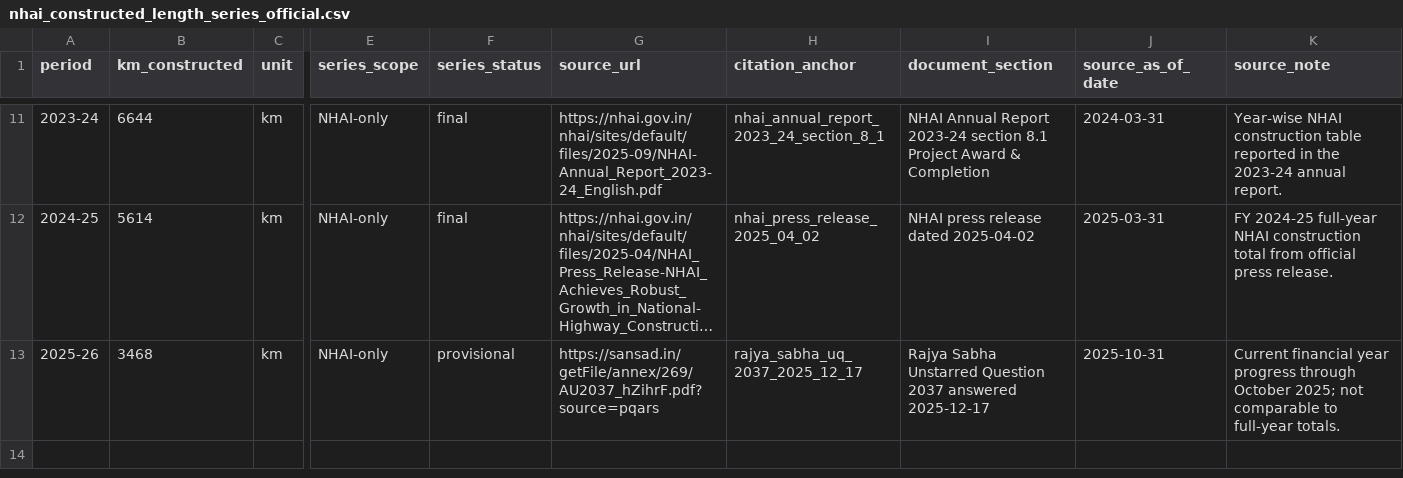
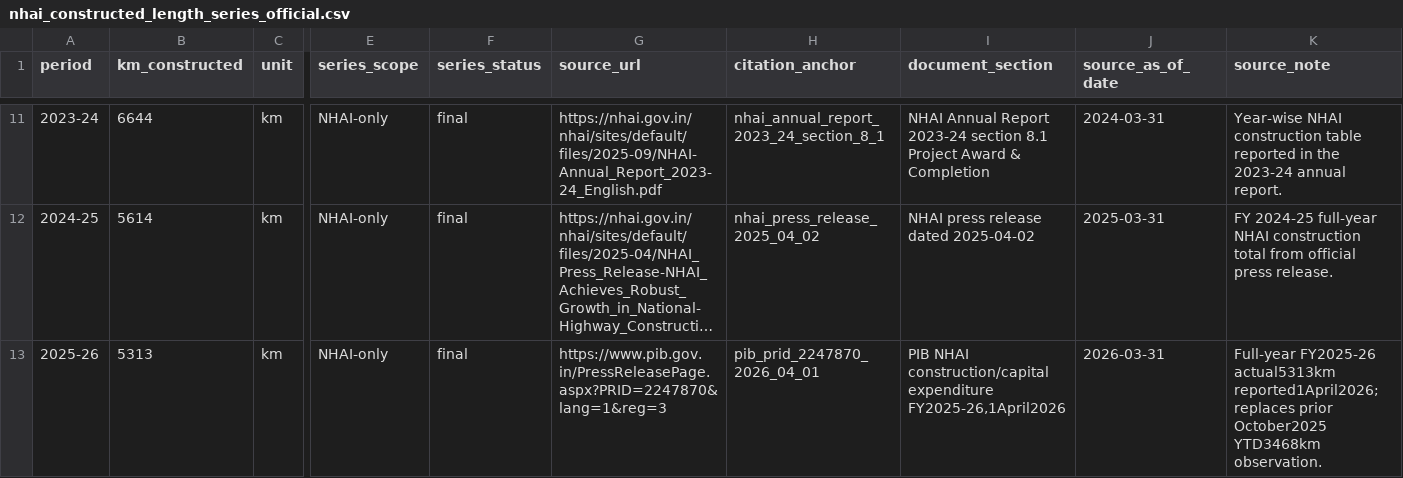
Before and after one commit to ganesh47/bharat-highway-asset-intelligence, a CSV file: data/raw/manual/nhai_constructed_length_series_official.csv, drawn as a sheet; only a part is shown, gaps mark what is left out; long unchanged cells end in …; the diff names each change by its address in the sheet, - before the commit and + after, or states it on an @@ line.

Commit message:
Register 16 primary sources and refresh final NHAI construction series

```diff
--- a/data/raw/manual/nhai_constructed_length_series_official.csv
+++ b/data/raw/manual/nhai_constructed_length_series_official.csv
-B13 (km_constructed): 3468
+B13 (km_constructed): 5313
-F13 (series_status): provisional
+F13 (series_status): final
-G13 (source_url): https://sansad.in/getFile/annex/269/AU2037_hZihrF.pdf?source=pqars
+G13 (source_url): https://www.pib.gov.in/PressReleasePage.aspx?PRID=2247870&lang=1&reg=3
-H13 (citation_anchor): rajya_sabha_uq_2037_2025_12_17
+H13 (citation_anchor): pib_prid_2247870_2026_04_01
-I13 (document_section): Rajya Sabha Unstarred Question 2037 answered 2025-12-17
+I13 (document_section): PIB NHAI construction/capital expenditure FY2025-26,1April2026
-J13 (source_as_of_date): 2025-10-31
+J13 (source_as_of_date): 2026-03-31
-K13 (source_note): Current financial year progress through October 2025; not comparable to full-year totals.
+K13 (source_note): Full-year FY2025-26 actual5313km reported1April2026; replaces prior October2025 YTD3468km observation.
```
Also changed, not shown: 3 other files.
